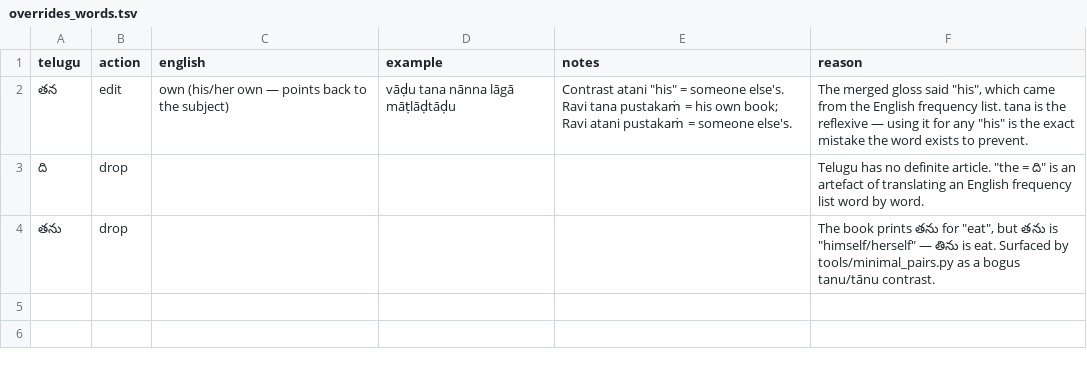
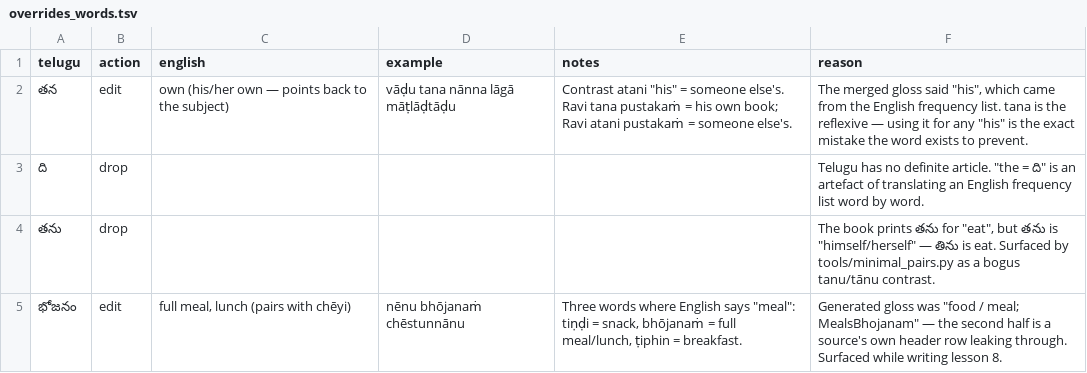
Before and after one commit to JoshParker11/roadtotelugu, a TSV file: data/overrides_words.tsv, drawn as a sheet; the diff names each change by its address in the sheet, - before the commit and + after, or states it on an @@ line.

```diff
--- a/data/overrides_words.tsv
+++ b/data/overrides_words.tsv
+row 5: భోజనం | edit | full meal, lunch (pairs with chēyi) | nēnu bhōjanaṁ chēstunnānu | Three words where English says "meal": tiṇḍi = snack, bhōjanaṁ = full meal/lunch, ṭiphin = breakfast. | Generated gloss was "food / meal; MealsBhojanam" — the second half is a source's own header row leaking through. Surfaced while writing lesson 8.
```
Also changed, not shown: data/master_words.tsv, 13 other files.
